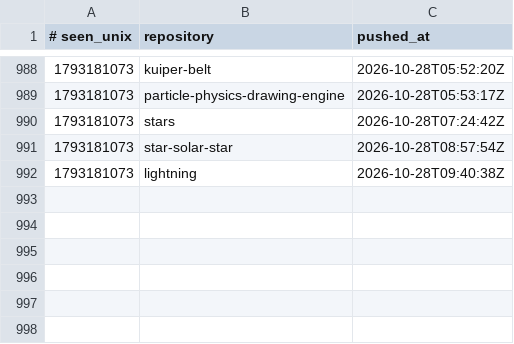
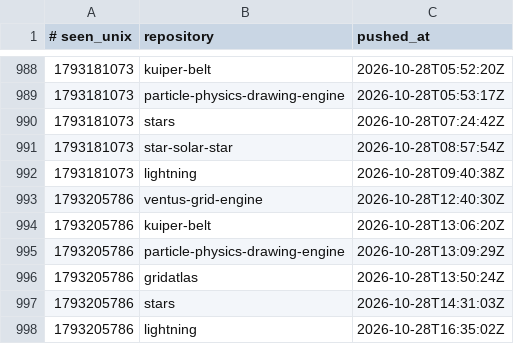
Before and after one commit to Ventusltd/time-stone, a TSV file: ledger.tsv, drawn as a sheet; only a part is shown, gaps mark what is left out; the diff names each change by its address in the sheet, - before the commit and + after, or states it on an @@ line.

```diff
--- a/ledger.tsv
+++ b/ledger.tsv
+row 993: 1793205786 | ventus-grid-engine | 2026-10-28T12:40:30Z
+row 994: 1793205786 | kuiper-belt | 2026-10-28T13:06:20Z
+row 995: 1793205786 | particle-physics-drawing-engine | 2026-10-28T13:09:29Z
+row 996: 1793205786 | gridatlas | 2026-10-28T13:50:24Z
+row 997: 1793205786 | stars | 2026-10-28T14:31:03Z
+row 998: 1793205786 | lightning | 2026-10-28T16:35:02Z
```
Also changed, not shown: 1 other file.
